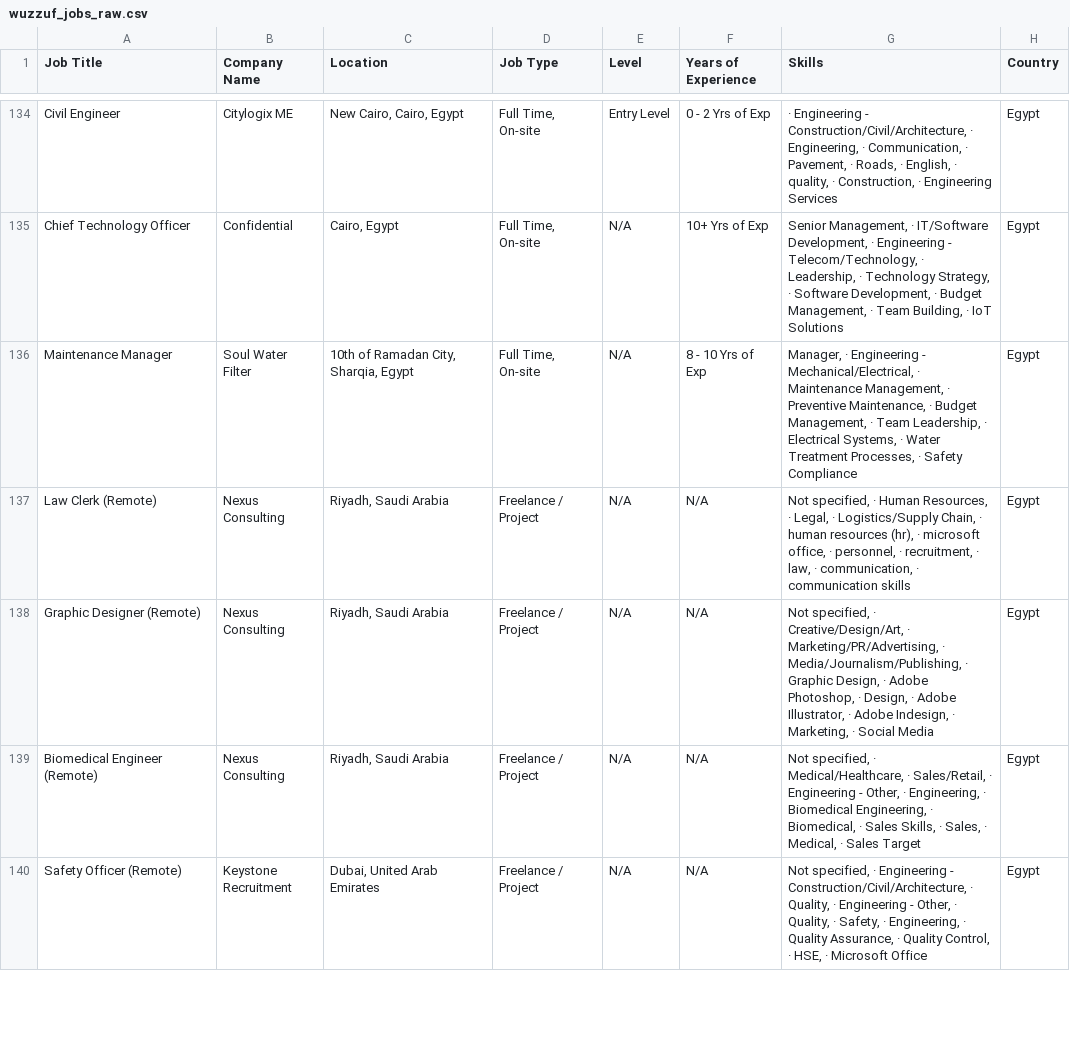
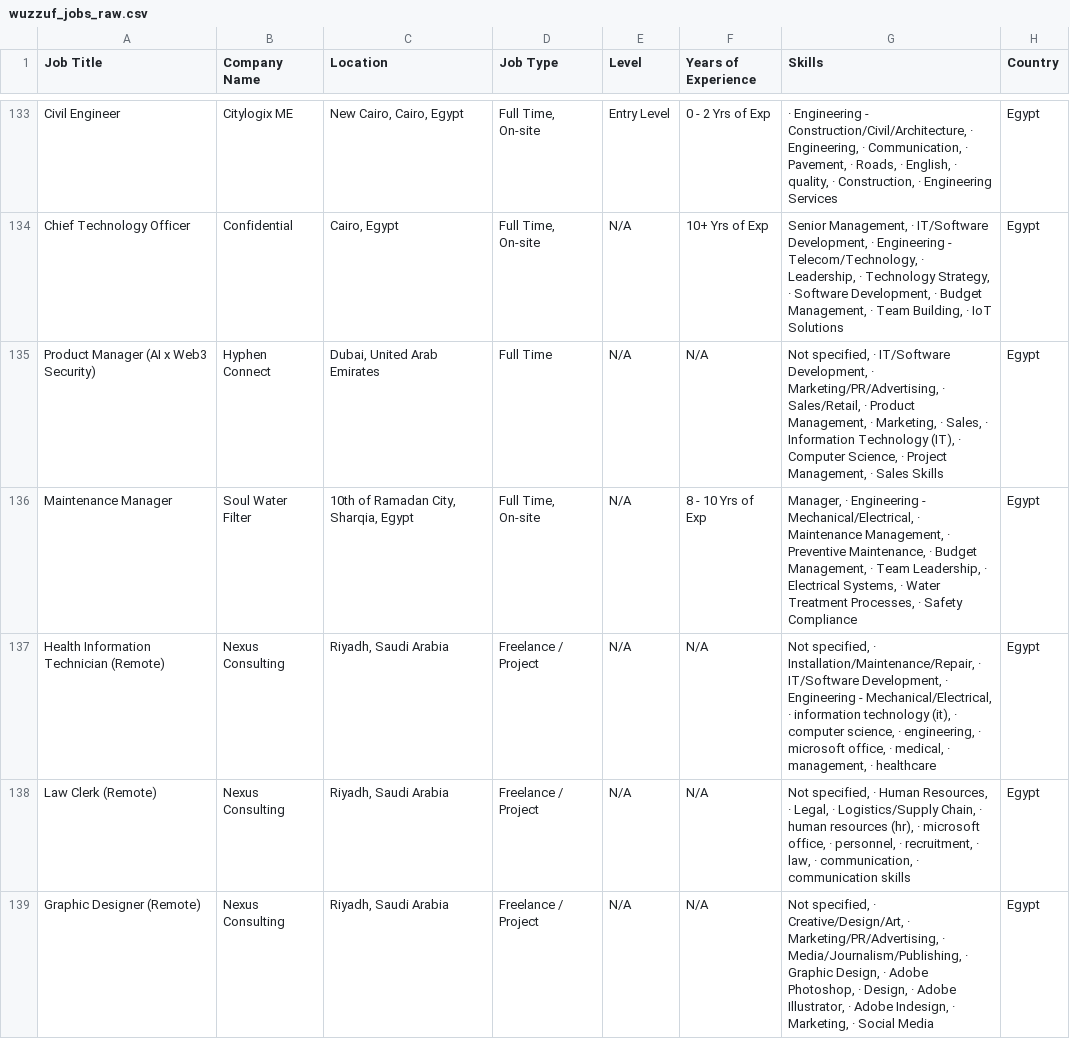
Before and after one commit to hazemtarek-mel/Wuzzuf-Job-Market, a CSV file: data/wuzzuf_jobs_raw.csv, drawn as a sheet; only a part is shown, gaps mark what is left out; the shorter side is filled out with more unchanged rows; the diff covers the shown part only; the diff names each change by its address in the sheet, - before the commit and + after, or states it on an @@ line.

```diff
--- a/data/wuzzuf_jobs_raw.csv
+++ b/data/wuzzuf_jobs_raw.csv
+row 135: Product Manager (AI x Web3 Security) | Hyphen Connect | Dubai, United Arab Emirates | Full Time | N/A | N/A | Not specified, · IT/Software Development, · Marketing/PR/Advertising, · Sales/Retail, · Product Management, · Marketing, · Sales, · Information Technology (IT), · Computer Science, · Project Management, · Sales Skills | Egypt
+row 137: Health Information Technician (Remote) | Nexus Consulting | Riyadh, Saudi Arabia | Freelance / Project | N/A | N/A | Not specified, · Installation/Maintenance/Repair, · IT/Software Development, · Engineering - Mechanical/Electrical, · information technology (it), · computer science, · engineering, · microsoft office, · medical, · management, · healthcare | Egypt
```
Also changed, not shown: 4 added rows, 6 removed rows, 18 moved rows and 4 edited cells elsewhere in this file.
